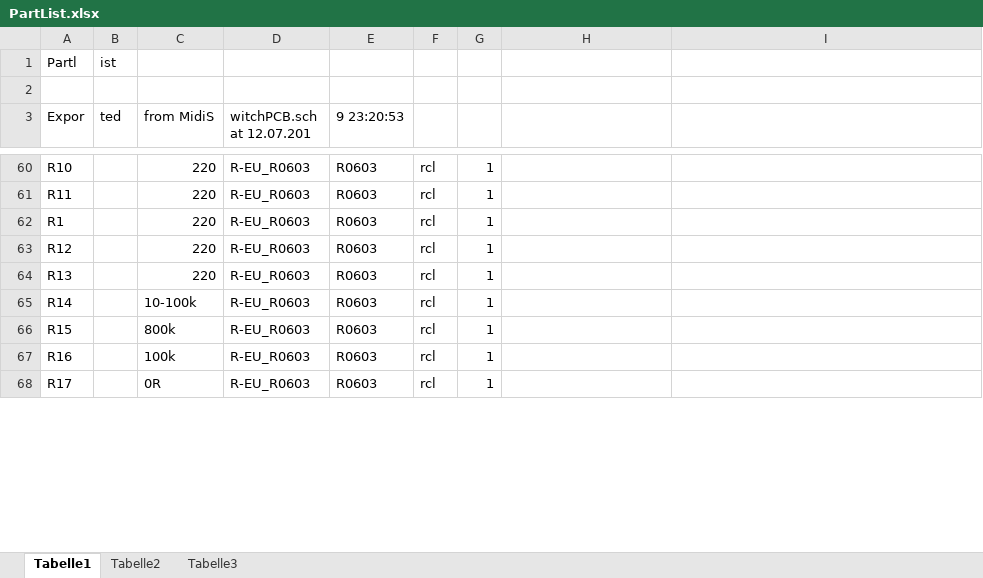
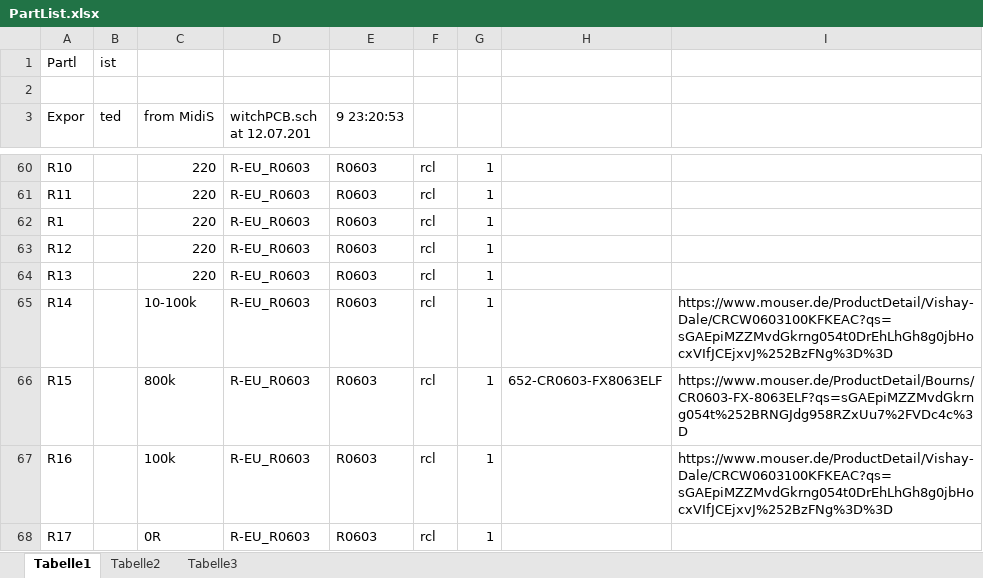
Before and after one commit to Stickerl/MidiSwitchGfx, an Excel workbook: Hardware/MidiSwitchPCB/PartList.xlsx, sheet Tabelle1, drawn as a sheet; only a part is shown, gaps mark what is left out; values as stored, in another font and other column widths than the file's, no cell formats; the diff covers the shown part only; the diff names each change by its address in the sheet, - before the commit and + after, or states it on an @@ line.

Commit message:
finished part selection

```diff
--- a/Hardware/MidiSwitchPCB/PartList.xlsx (sheet Tabelle1)
+++ b/Hardware/MidiSwitchPCB/PartList.xlsx (sheet Tabelle1)
-I65: (empty)
+I65: https://www.mouser.de/ProductDetail/Vishay-Dale/CRCW0603100KFKEAC?qs=sGAEpiMZZMvdGkrng054t0DrEhLhGh8g0jbHocxVIfJCEjxvJ%252BzFNg%3D%3D
-H66: (empty)
+H66: 652-CR0603-FX8063ELF
-I66: (empty)
+I66: https://www.mouser.de/ProductDetail/Bourns/CR0603-FX-8063ELF?qs=sGAEpiMZZMvdGkrng054t%252BRNGJdg958RZxUu7%2FVDc4c%3D
-I67: (empty)
+I67: https://www.mouser.de/ProductDetail/Vishay-Dale/CRCW0603100KFKEAC?qs=sGAEpiMZZMvdGkrng054t0DrEhLhGh8g0jbHocxVIfJCEjxvJ%252BzFNg%3D%3D
```
Also changed, not shown: 10 edited cells elsewhere in this sheet, cell formats.
